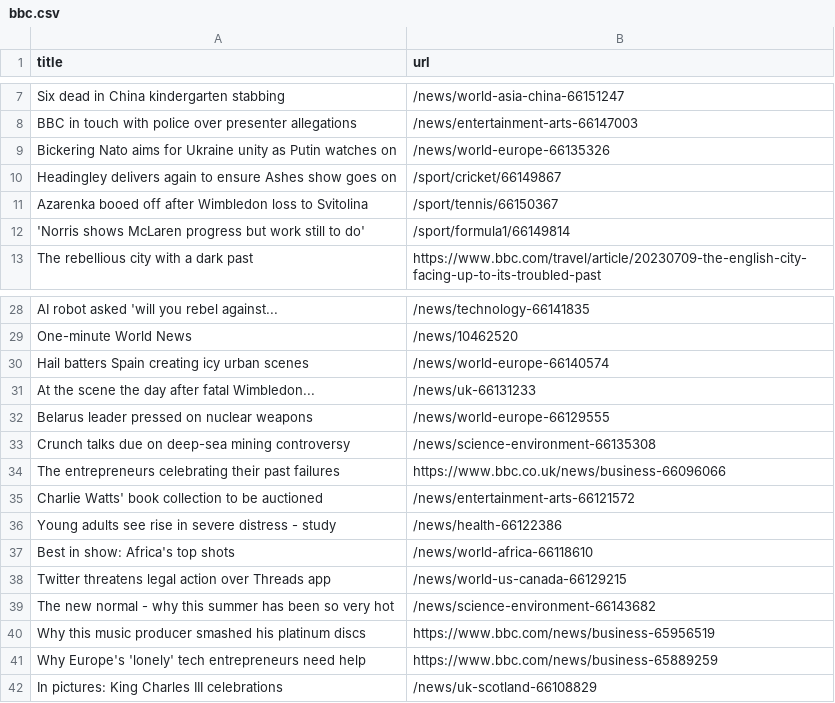
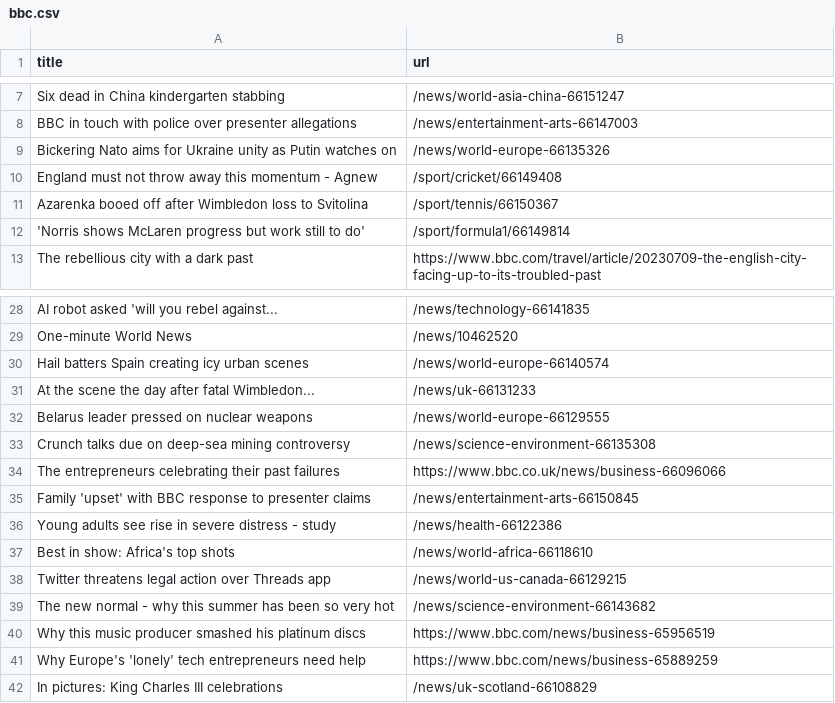
Before and after one commit to amanda-chn/automatic-scraper-bbc, a CSV file: bbc.csv, drawn as a sheet; only a part is shown, gaps mark what is left out.

```diff
--- a/bbc.csv
+++ b/bbc.csv
@@ -9,3 +9,3 @@ BBC in touch with police over presenter allegations,/news/entertainment-arts-661
 Bickering Nato aims for Ukraine unity as Putin watches on,/news/world-europe-66135326
-Headingley delivers again to ensure Ashes show goes on,/sport/cricket/66149867
+England must not throw away this momentum - Agnew,/sport/cricket/66149408
 Azarenka booed off after Wimbledon loss to Svitolina,/sport/tennis/66150367
@@ -34,3 +34,3 @@ Crunch talks due on deep-sea mining controversy,/news/science-environment-661353
 The entrepreneurs celebrating their past failures,https://www.bbc.co.uk/news/business-66096066
-Charlie Watts' book collection to be auctioned,/news/entertainment-arts-66121572
+Family 'upset' with BBC response to presenter claims,/news/entertainment-arts-66150845
 Young adults see rise in severe distress - study,/news/health-66122386
```
